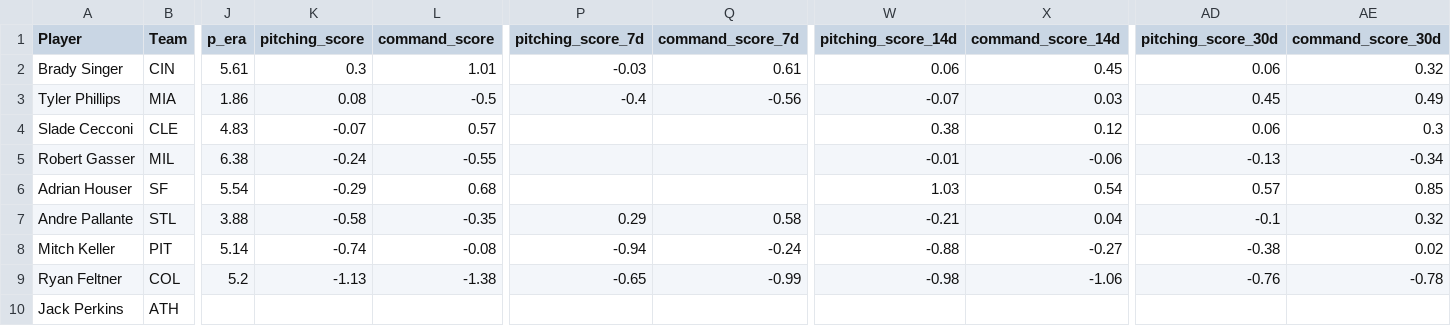
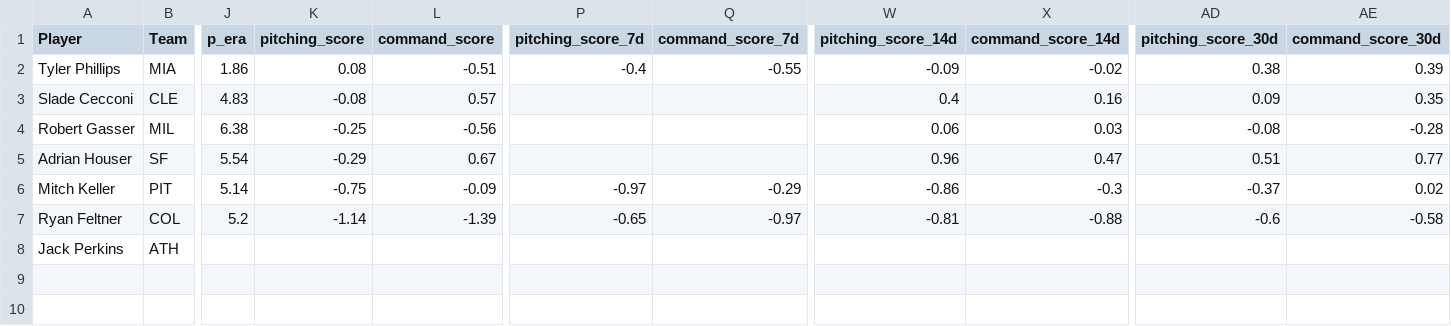
Before and after one commit to youtube-dinner/baseball_analytics, a CSV file: outputs/fantasy_baseball_analytics/streaming_pitcher_analytics.csv, drawn as a sheet; only a part is shown, gaps mark what is left out; removed rows and columns are numbered as before the commit, all else as after; rows hold the shown columns only; the diff names each change by its address in the sheet, - before the commit and + after, or states it on an @@ line.

```diff
--- a/outputs/fantasy_baseball_analytics/streaming_pitcher_analytics.csv
+++ b/outputs/fantasy_baseball_analytics/streaming_pitcher_analytics.csv
-row 2: Brady Singer | CIN | 5.61 | 0.3 | 1.01 | -0.03 | 0.61 | 0.06 | 0.45 | 0.06 | 0.32
-L2 (command_score): -0.5
+L2 (command_score): -0.51
-Q2 (command_score_7d): -0.56
+Q2 (command_score_7d): -0.55
-W2 (pitching_score_14d): -0.07
+W2 (pitching_score_14d): -0.09
-X2 (command_score_14d): 0.03
+X2 (command_score_14d): -0.02
-AD2 (pitching_score_30d): 0.45
+AD2 (pitching_score_30d): 0.38
-AE2 (command_score_30d): 0.49
+AE2 (command_score_30d): 0.39
-K3 (pitching_score): -0.07
+K3 (pitching_score): -0.08
-W3 (pitching_score_14d): 0.38
+W3 (pitching_score_14d): 0.4
-X3 (command_score_14d): 0.12
+X3 (command_score_14d): 0.16
-AD3 (pitching_score_30d): 0.06
+AD3 (pitching_score_30d): 0.09
-AE3 (command_score_30d): 0.3
+AE3 (command_score_30d): 0.35
-K4 (pitching_score): -0.24
+K4 (pitching_score): -0.25
-L4 (command_score): -0.55
+L4 (command_score): -0.56
-W4 (pitching_score_14d): -0.01
+W4 (pitching_score_14d): 0.06
-X4 (command_score_14d): -0.06
+X4 (command_score_14d): 0.03
-AD4 (pitching_score_30d): -0.13
+AD4 (pitching_score_30d): -0.08
-AE4 (command_score_30d): -0.34
+AE4 (command_score_30d): -0.28
-L5 (command_score): 0.68
+L5 (command_score): 0.67
-W5 (pitching_score_14d): 1.03
+W5 (pitching_score_14d): 0.96
-X5 (command_score_14d): 0.54
+X5 (command_score_14d): 0.47
-AD5 (pitching_score_30d): 0.57
+AD5 (pitching_score_30d): 0.51
-AE5 (command_score_30d): 0.85
+AE5 (command_score_30d): 0.77
-row 7: Andre Pallante | STL | 3.88 | -0.58 | -0.35 | 0.29 | 0.58 | -0.21 | 0.04 | -0.1 | 0.32
-K6 (pitching_score): -0.74
+K6 (pitching_score): -0.75
-L6 (command_score): -0.08
+L6 (command_score): -0.09
-P6 (pitching_score_7d): -0.94
+P6 (pitching_score_7d): -0.97
-Q6 (command_score_7d): -0.24
+Q6 (command_score_7d): -0.29
-W6 (pitching_score_14d): -0.88
+W6 (pitching_score_14d): -0.86
-X6 (command_score_14d): -0.27
+X6 (command_score_14d): -0.3
-AD6 (pitching_score_30d): -0.38
+AD6 (pitching_score_30d): -0.37
-K7 (pitching_score): -1.13
+K7 (pitching_score): -1.14
-L7 (command_score): -1.38
+L7 (command_score): -1.39
-Q7 (command_score_7d): -0.99
+Q7 (command_score_7d): -0.97
-W7 (pitching_score_14d): -0.98
+W7 (pitching_score_14d): -0.81
-X7 (command_score_14d): -1.06
+X7 (command_score_14d): -0.88
-AD7 (pitching_score_30d): -0.76
+AD7 (pitching_score_30d): -0.6
-AE7 (command_score_30d): -0.78
+AE7 (command_score_30d): -0.58
```
Also changed, not shown: outputs/fantasy_baseball_analytics/free_agent_hitters.csv, outputs/fantasy_baseball_analytics/free_agent_pitchers.csv, 18 other files.
